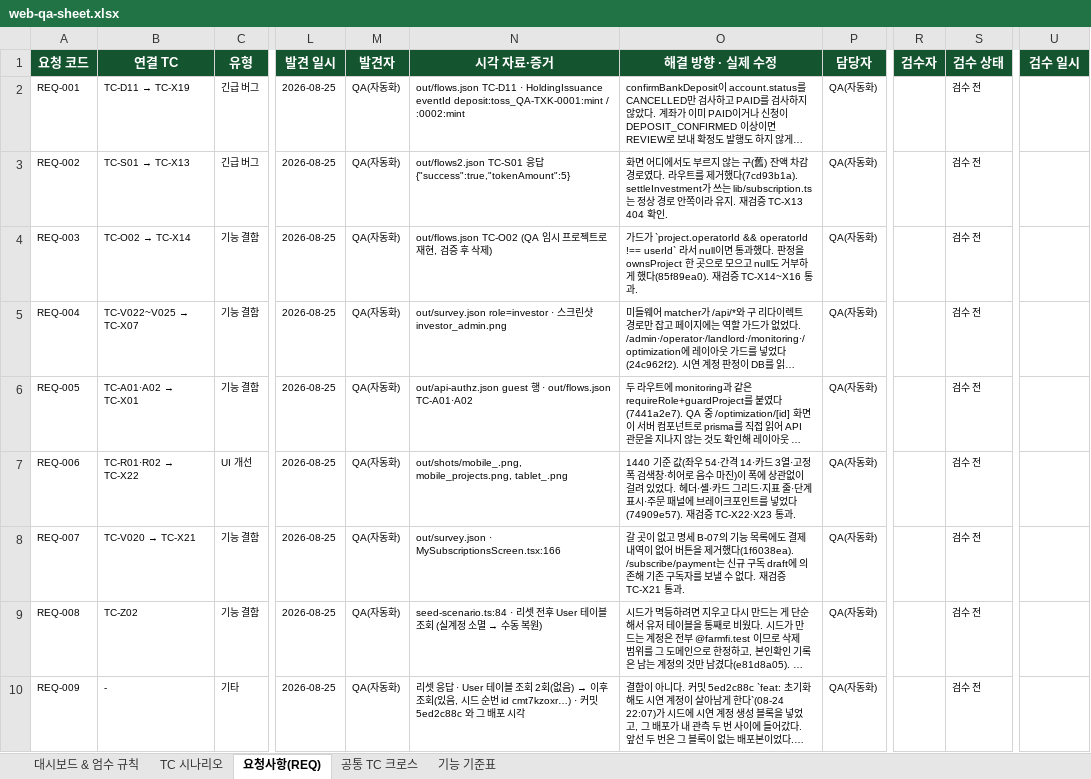
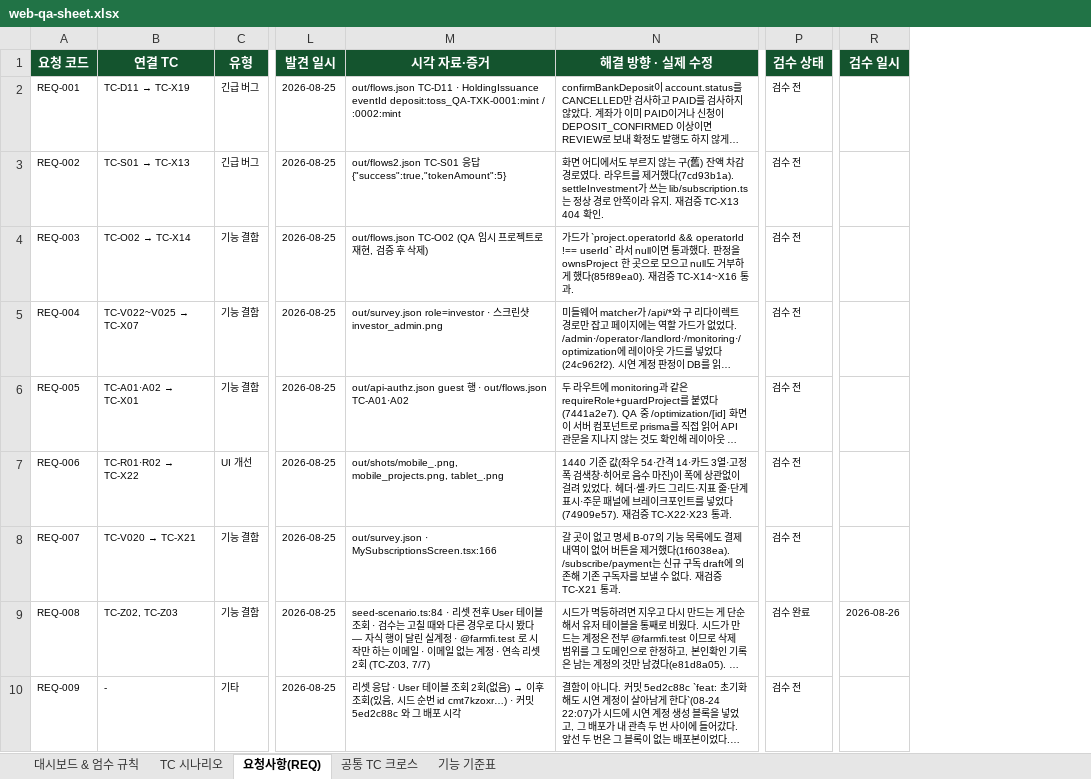
Before and after one commit to taejeong0416/farmfi, an Excel workbook: docs/qa/web-qa-sheet.xlsx, sheet 요청사항(REQ), drawn as a sheet; only a part is shown, gaps mark what is left out; long unchanged cells end in …; values as stored, in another font and other column widths than the file's, no borders; removed rows and columns are numbered as before the commit, all else as after; the diff names each change by its address in the sheet, - before the commit and + after, or states it on an @@ line.

Commit message:
test(web): 리셋 삭제 범위를 검수 TC로 남기고 담당자 열을 걷어낸다
REQ-008 은 실계정 1건 + 본인확인 5건이라는 한 가지 경우로만 확인돼 있었다. 고칠 때
쓴 것과 다른 경우로 다시 본다.

- 자식 행(본인확인 2건·계좌 1건)이 달린 실계정 → 계정과 본인확인은 남고 계좌는 지워진다
- `@farmfi.test` 로 시작만 하는 이메일(`req008@farmfi.test.example.com`) → 남는다
- 이메일이 없는 계정 → 남는다
- 연속 리셋 2회 → 같은 결과. 시드 7건 재생성, 시연 지점 3곳 정상

7건 모두 Pass. TC-Z03 으로 남기고 REQ-008 을 검수 완료로 닫는다.

담당자 계열 열은 지운다. 혼자 돌린 QA라 배정 테스터·발견자·담당자·검수자가 전부
같은 한 값이고, 크로스 시트의 담당 A·B 는 처음부터 비어 있었다. 정보가 없는 열이
칸을 차지하면서 규칙만 만들고 있었다.

같이 정리한 것 — 엄수 규칙 ① 에서 담당자를 빼고, ⑥(담당자와 검수자는 같은 사람일 수
없다)을 없앴다. 없는 칸을 가리키는 규칙은 남기지 않는다. 집계 수식과 드롭다운 범위는
열이 밀린 만큼 옮겼다(판정 M→L, 진행 상태 Q→O, 검수 상태 S→P).

```diff
--- a/docs/qa/web-qa-sheet.xlsx (sheet 요청사항(REQ))
+++ b/docs/qa/web-qa-sheet.xlsx (sheet 요청사항(REQ))
-column M (발견자), rows 2-10: all QA(자동화)
-column P (담당자), rows 2-10: all QA(자동화)
-column R (검수자), empty
-B9 (연결 TC): TC-Z02
+B9 (연결 TC): TC-Z02, TC-Z03
@@ M9 (시각 자료·증거): …조회 (실계정 소멸 → 수동 복원) → …조회 · 검수는 고칠 때와 다른 경우로 다시 봤다 — 자식 행이 달린 실계정 · @farmfi.test 로 시작만 하는 이메일 · 이메일 없는 계정 · 연속 리셋 2회 (TC-Z03, 7/7) @@
-P9 (검수 상태): 검수 전
+P9 (검수 상태): 검수 완료
-R9 (검수 일시): (empty)
+R9 (검수 일시): 2026-08-26
```
Also changed, not shown: sheet TC 시나리오, sheet 대시보드 & 엄수 규칙, sheet 공통 TC 크로스, 1 other file.
